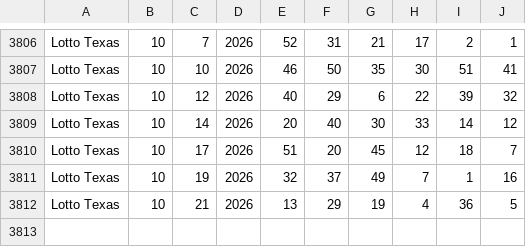
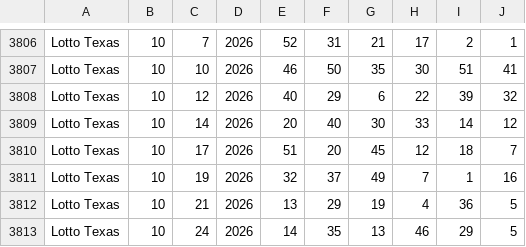
Before and after one commit to zygnosorteos-beep/sorteos-data-usa, a CSV file: raw_csv_usa/lotto_texas.csv, drawn as a sheet; only a part is shown, gaps mark what is left out; the diff names each change by its address in the sheet, - before the commit and + after, or states it on an @@ line.

Commit message:
Actualización automática de sorteos de EE.UU. (Lotto Texas, Cash 5, Powerball, Mega Millions)

```diff
--- a/raw_csv_usa/lotto_texas.csv
+++ b/raw_csv_usa/lotto_texas.csv
+row 3813: Lotto Texas | 10 | 24 | 2026 | 14 | 35 | 13 | 46 | 29 | 5
```
Also changed, not shown: raw_csv_usa/powerball.csv, raw_csv_usa/texas_cash_five.csv.
